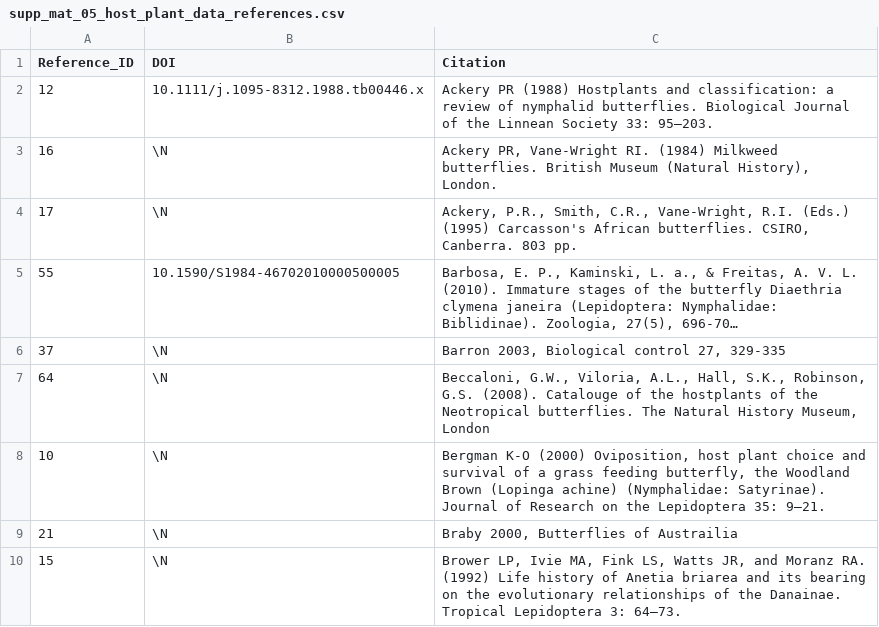
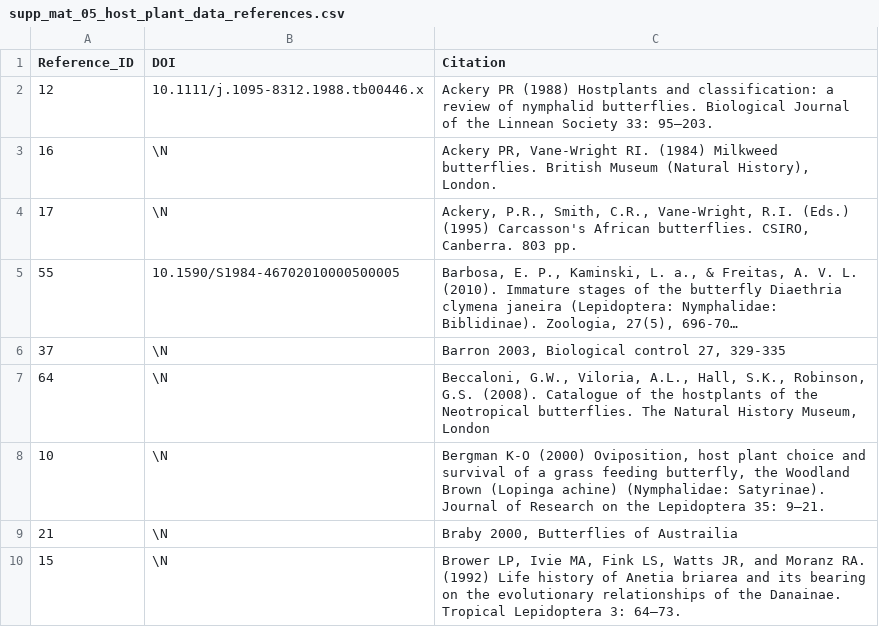
Before and after one commit to carlosp420/nymphalidae_diversification, a CSV file: ancillary/supp_mat_05_host_plant_data_references.csv, drawn as a sheet; only a part is shown; long unchanged cells end in ….

```diff
--- a/ancillary/supp_mat_05_host_plant_data_references.csv
+++ b/ancillary/supp_mat_05_host_plant_data_references.csv
@@ -6,3 +6,3 @@ Reference_ID	DOI	Citation
 37	\N	Barron 2003, Biological control 27, 329-335
-64	\N	Beccaloni, G.W., Viloria, A.L., Hall, S.K., Robinson, G.S. (2008). Catalouge of the hostplants of the Neotropical butterflies. The Natural History Museum, London
+64	\N	Beccaloni, G.W., Viloria, A.L., Hall, S.K., Robinson, G.S. (2008). Catalogue of the hostplants of the Neotropical butterflies. The Natural History Museum, London
 10	\N	Bergman K-O (2000) Oviposition, host plant choice and survival of a grass feeding butterfly, the Woodland Brown (Lopinga achine) (Nymphalidae: Satyrinae). Journal of Research on the Lepidoptera 35: 9–21.
```
Also changed, not shown: 3 other files.
